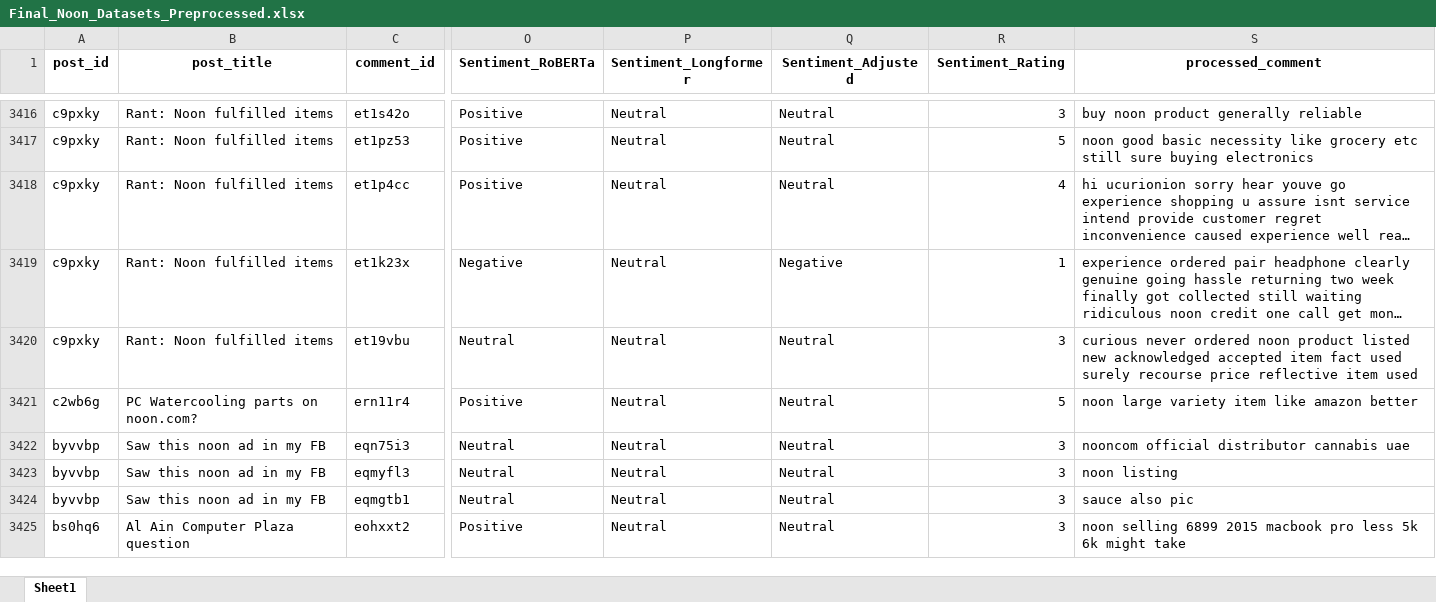
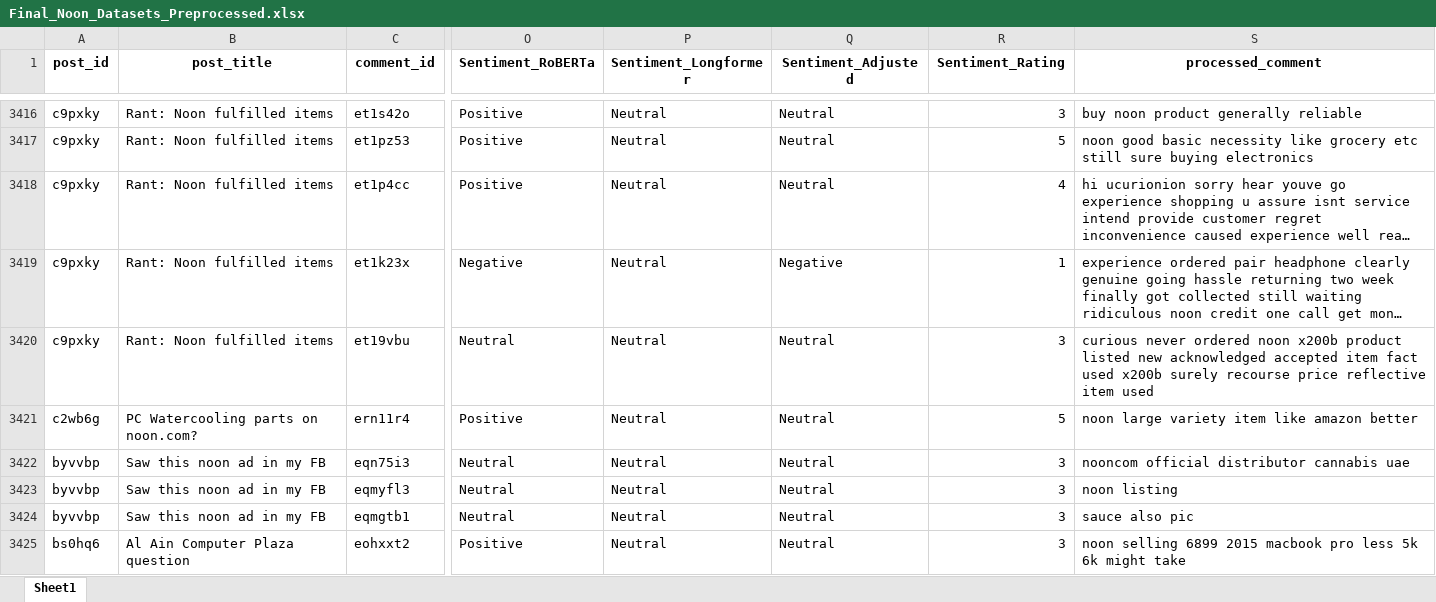
Before and after one commit to HWhr3000/F12AA_TextAnalystics, an Excel workbook: notebooks/Final_Noon_Datasets_Preprocessed.xlsx, sheet Sheet1, drawn as a sheet; only a part is shown, gaps mark what is left out; long unchanged cells end in …; values as stored, in another font and other column widths than the file's, no borders; the diff covers the shown part only; the diff names each change by its address in the sheet, - before the commit and + after, or states it on an @@ line.

```diff
--- a/notebooks/Final_Noon_Datasets_Preprocessed.xlsx (sheet Sheet1)
+++ b/notebooks/Final_Noon_Datasets_Preprocessed.xlsx (sheet Sheet1)
-S3420 (processed_comment): …ordered noon product listed new acknowledged accepted item fact used surely recourse…
+S3420 (processed_comment): …ordered noon x200b product listed new acknowledged accepted item fact used x200b surely recourse…
```
Also changed, not shown: 20 edited cells elsewhere in this sheet, notebooks/Final_Noon_Datasets_with_Sentiments.xlsx, 5 other files.
